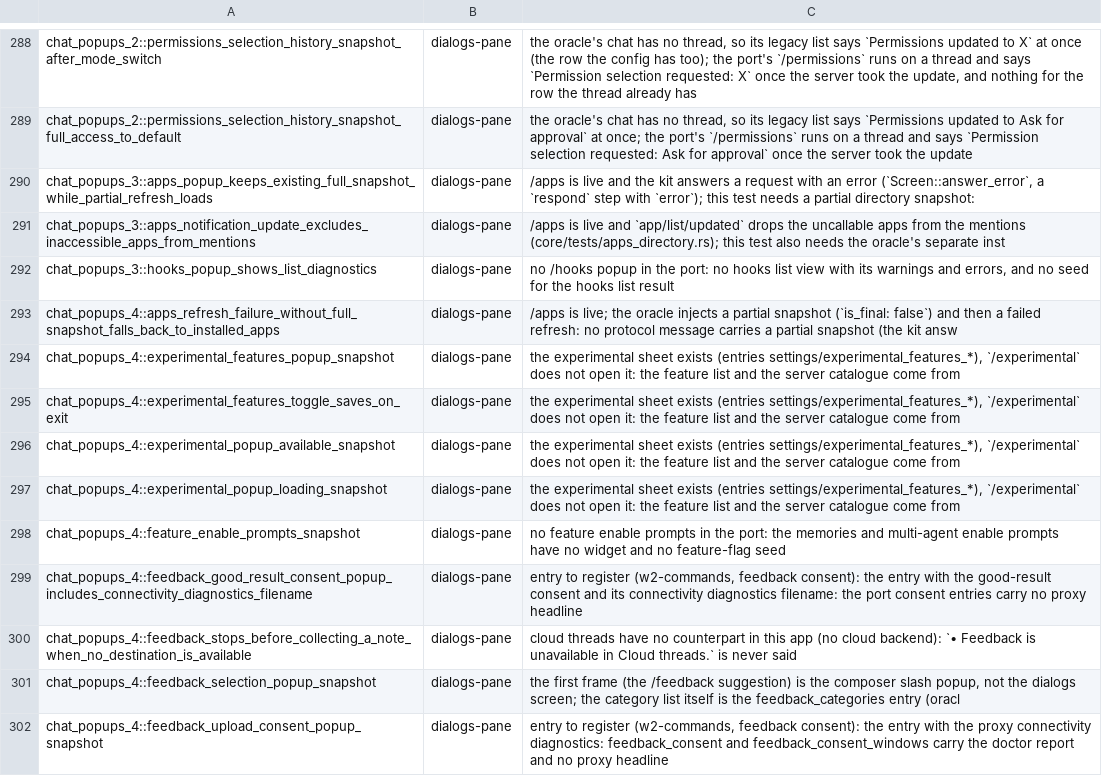
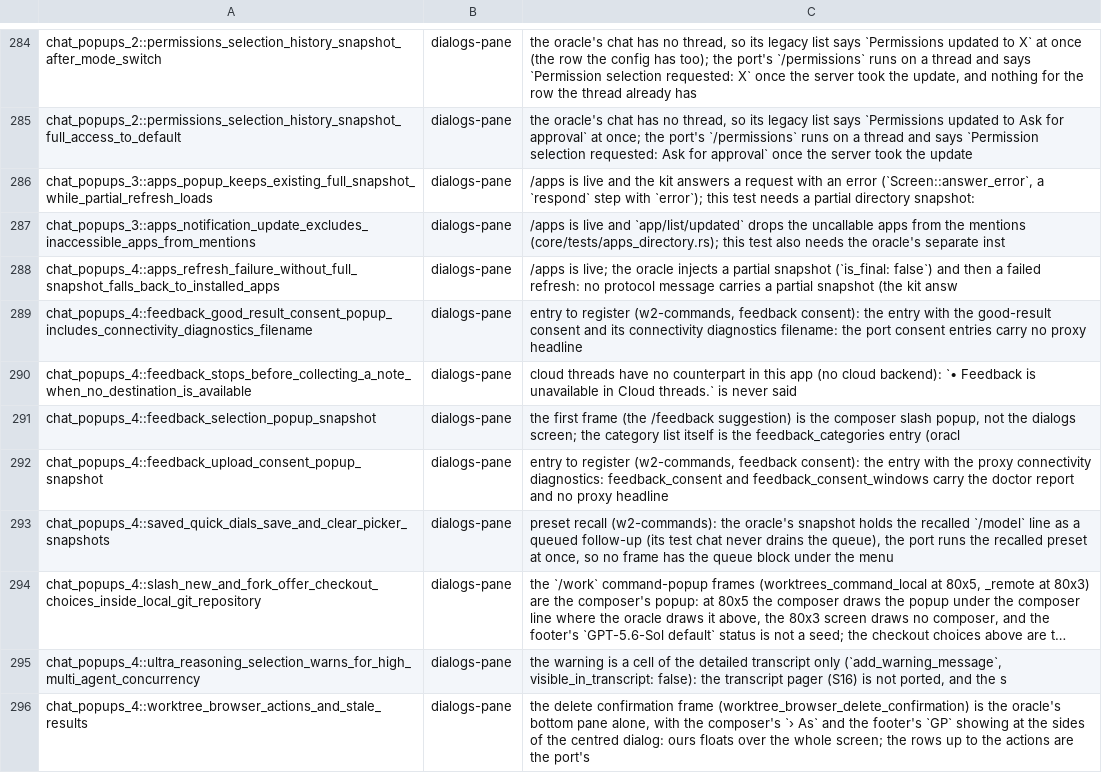
Before and after one commit to Maryarty/CodexCLI, a TSV file: tools/rtwk-port/map-full/pending-tests.tsv, drawn as a sheet; only a part is shown, gaps mark what is left out; the shorter side is filled out with more unchanged rows; long unchanged cells end in …; the diff covers the shown part only; the diff names each change by its address in the sheet, - before the commit and + after, or states it on an @@ line.

```diff
--- a/tools/rtwk-port/map-full/pending-tests.tsv
+++ b/tools/rtwk-port/map-full/pending-tests.tsv
-row 292: chat_popups_3::hooks_popup_shows_list_diagnostics | dialogs-pane | no /hooks popup in the port: no hooks list view with its warnings and errors, and no seed for the hooks list result
-row 294: chat_popups_4::experimental_features_popup_snapshot | dialogs-pane | the experimental sheet exists (entries settings/experimental_features_*), `/experimental` does not open it: the feature list and the server catalogue come from
-row 295: chat_popups_4::experimental_features_toggle_saves_on_exit | dialogs-pane | the experimental sheet exists (entries settings/experimental_features_*), `/experimental` does not open it: the feature list and the server catalogue come from
-row 296: chat_popups_4::experimental_popup_available_snapshot | dialogs-pane | the experimental sheet exists (entries settings/experimental_features_*), `/experimental` does not open it: the feature list and the server catalogue come from
-row 297: chat_popups_4::experimental_popup_loading_snapshot | dialogs-pane | the experimental sheet exists (entries settings/experimental_features_*), `/experimental` does not open it: the feature list and the server catalogue come from
-row 298: chat_popups_4::feature_enable_prompts_snapshot | dialogs-pane | no feature enable prompts in the port: the memories and multi-agent enable prompts have no widget and no feature-flag seed
```
Also changed, not shown: 7 removed rows elsewhere in this file, 19 other files.
